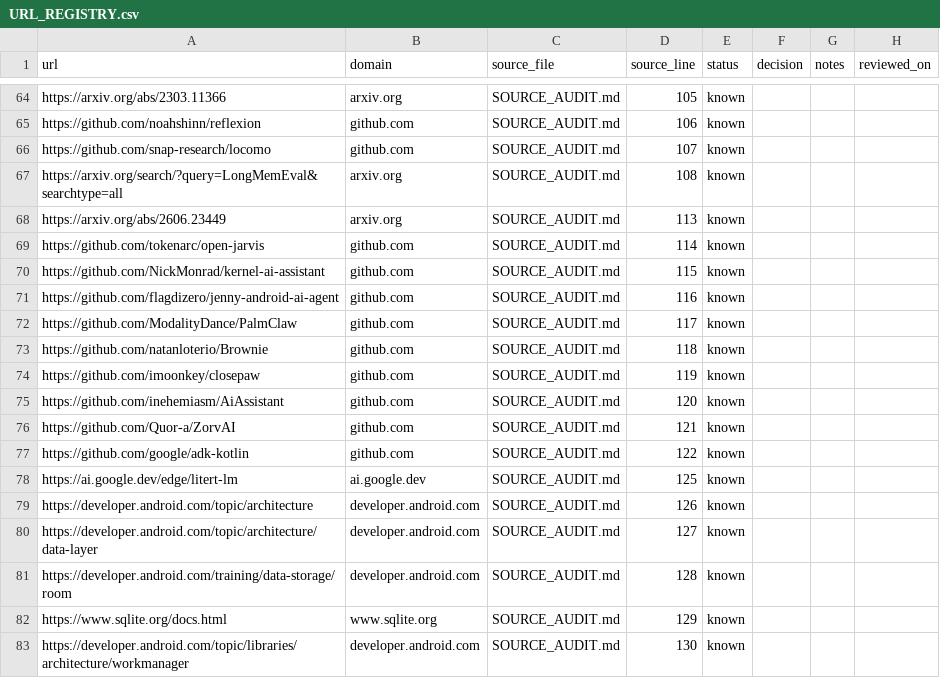
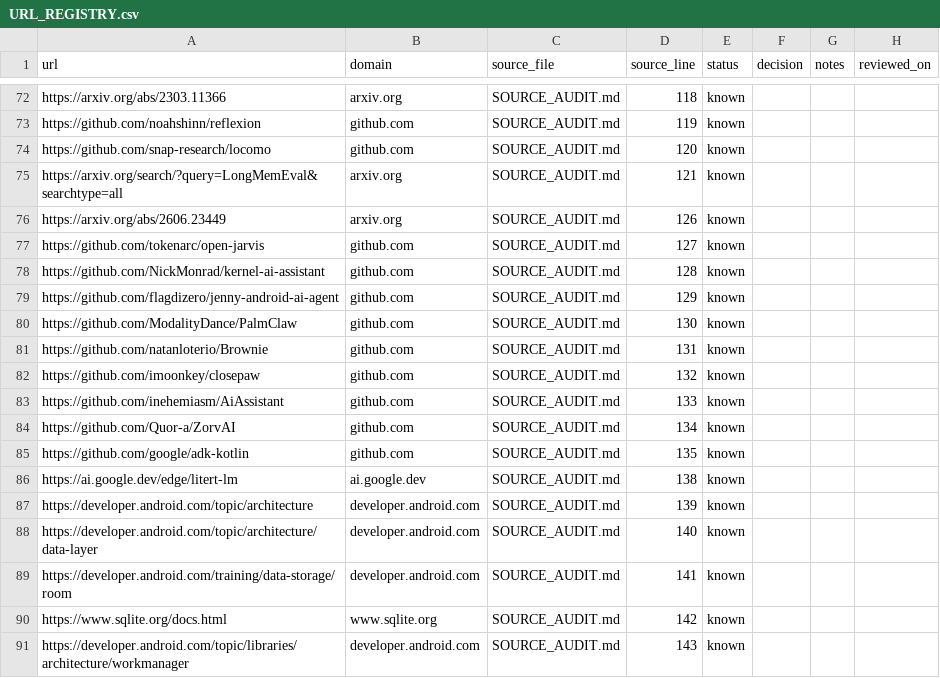
Before and after one commit to gat45/op15-logos, a CSV file: docs/URL_REGISTRY.csv, drawn as a sheet; only a part is shown, gaps mark what is left out; the diff covers the shown part only.

Commit message:
feat: add structured local memory and web source registry

```diff
--- a/docs/URL_REGISTRY.csv
+++ b/docs/URL_REGISTRY.csv
@@ -64,20 +72,20 @@
-"https://arxiv.org/abs/2303.11366","arxiv.org","SOURCE_AUDIT.md","105","known","","",""
-"https://github.com/noahshinn/reflexion","github.com","SOURCE_AUDIT.md","106","known","","",""
-"https://github.com/snap-research/locomo","github.com","SOURCE_AUDIT.md","107","known","","",""
-"https://arxiv.org/search/?query=LongMemEval&searchtype=all","arxiv.org","SOURCE_AUDIT.md","108","known","","",""
-"https://arxiv.org/abs/2606.23449","arxiv.org","SOURCE_AUDIT.md","113","known","","",""
-"https://github.com/tokenarc/open-jarvis","github.com","SOURCE_AUDIT.md","114","known","","",""
-"https://github.com/NickMonrad/kernel-ai-assistant","github.com","SOURCE_AUDIT.md","115","known","","",""
-"https://github.com/flagdizero/jenny-android-ai-agent","github.com","SOURCE_AUDIT.md","116","known","","",""
-"https://github.com/ModalityDance/PalmClaw","github.com","SOURCE_AUDIT.md","117","known","","",""
-"https://github.com/natanloterio/Brownie","github.com","SOURCE_AUDIT.md","118","known","","",""
-"https://github.com/imoonkey/closepaw","github.com","SOURCE_AUDIT.md","119","known","","",""
-"https://github.com/inehemiasm/AiAssistant","github.com","SOURCE_AUDIT.md","120","known","","",""
-"https://github.com/Quor-a/ZorvAI","github.com","SOURCE_AUDIT.md","121","known","","",""
-"https://github.com/google/adk-kotlin","github.com","SOURCE_AUDIT.md","122","known","","",""
-"https://ai.google.dev/edge/litert-lm","ai.google.dev","SOURCE_AUDIT.md","125","known","","",""
-"https://developer.android.com/topic/architecture","developer.android.com","SOURCE_AUDIT.md","126","known","","",""
-"https://developer.android.com/topic/architecture/data-layer","developer.android.com","SOURCE_AUDIT.md","127","known","","",""
-"https://developer.android.com/training/data-storage/room","developer.android.com","SOURCE_AUDIT.md","128","known","","",""
-"https://www.sqlite.org/docs.html","www.sqlite.org","SOURCE_AUDIT.md","129","known","","",""
-"https://developer.android.com/topic/libraries/architecture/workmanager","developer.android.com","SOURCE_AUDIT.md","130","known","","",""
+"https://arxiv.org/abs/2303.11366","arxiv.org","SOURCE_AUDIT.md","118","known","","",""
+"https://github.com/noahshinn/reflexion","github.com","SOURCE_AUDIT.md","119","known","","",""
+"https://github.com/snap-research/locomo","github.com","SOURCE_AUDIT.md","120","known","","",""
+"https://arxiv.org/search/?query=LongMemEval&searchtype=all","arxiv.org","SOURCE_AUDIT.md","121","known","","",""
+"https://arxiv.org/abs/2606.23449","arxiv.org","SOURCE_AUDIT.md","126","known","","",""
+"https://github.com/tokenarc/open-jarvis","github.com","SOURCE_AUDIT.md","127","known","","",""
+"https://github.com/NickMonrad/kernel-ai-assistant","github.com","SOURCE_AUDIT.md","128","known","","",""
+"https://github.com/flagdizero/jenny-android-ai-agent","github.com","SOURCE_AUDIT.md","129","known","","",""
+"https://github.com/ModalityDance/PalmClaw","github.com","SOURCE_AUDIT.md","130","known","","",""
+"https://github.com/natanloterio/Brownie","github.com","SOURCE_AUDIT.md","131","known","","",""
+"https://github.com/imoonkey/closepaw","github.com","SOURCE_AUDIT.md","132","known","","",""
+"https://github.com/inehemiasm/AiAssistant","github.com","SOURCE_AUDIT.md","133","known","","",""
+"https://github.com/Quor-a/ZorvAI","github.com","SOURCE_AUDIT.md","134","known","","",""
+"https://github.com/google/adk-kotlin","github.com","SOURCE_AUDIT.md","135","known","","",""
+"https://ai.google.dev/edge/litert-lm","ai.google.dev","SOURCE_AUDIT.md","138","known","","",""
+"https://developer.android.com/topic/architecture","developer.android.com","SOURCE_AUDIT.md","139","known","","",""
+"https://developer.android.com/topic/architecture/data-layer","developer.android.com","SOURCE_AUDIT.md","140","known","","",""
+"https://developer.android.com/training/data-storage/room","developer.android.com","SOURCE_AUDIT.md","141","known","","",""
+"https://www.sqlite.org/docs.html","www.sqlite.org","SOURCE_AUDIT.md","142","known","","",""
+"https://developer.android.com/topic/libraries/architecture/workmanager","developer.android.com","SOURCE_AUDIT.md","143","known","","",""
```
Also changed, not shown: 8 added rows and 46 edited cells elsewhere in this file, 3 other files.
